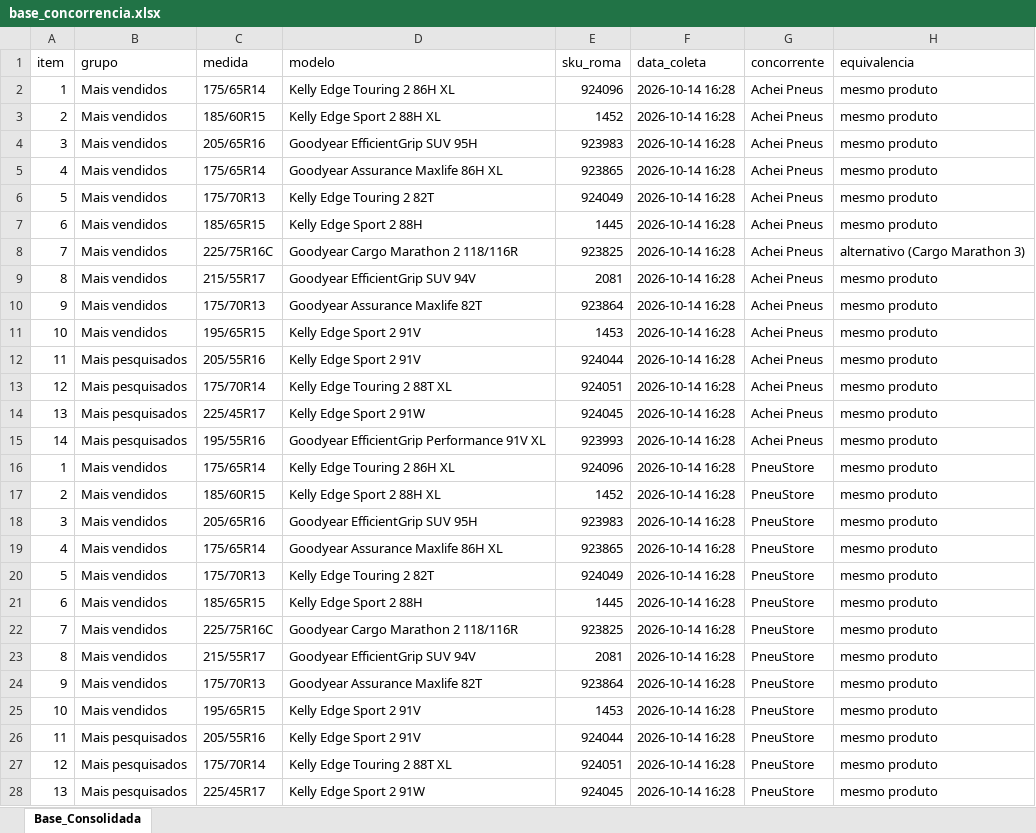
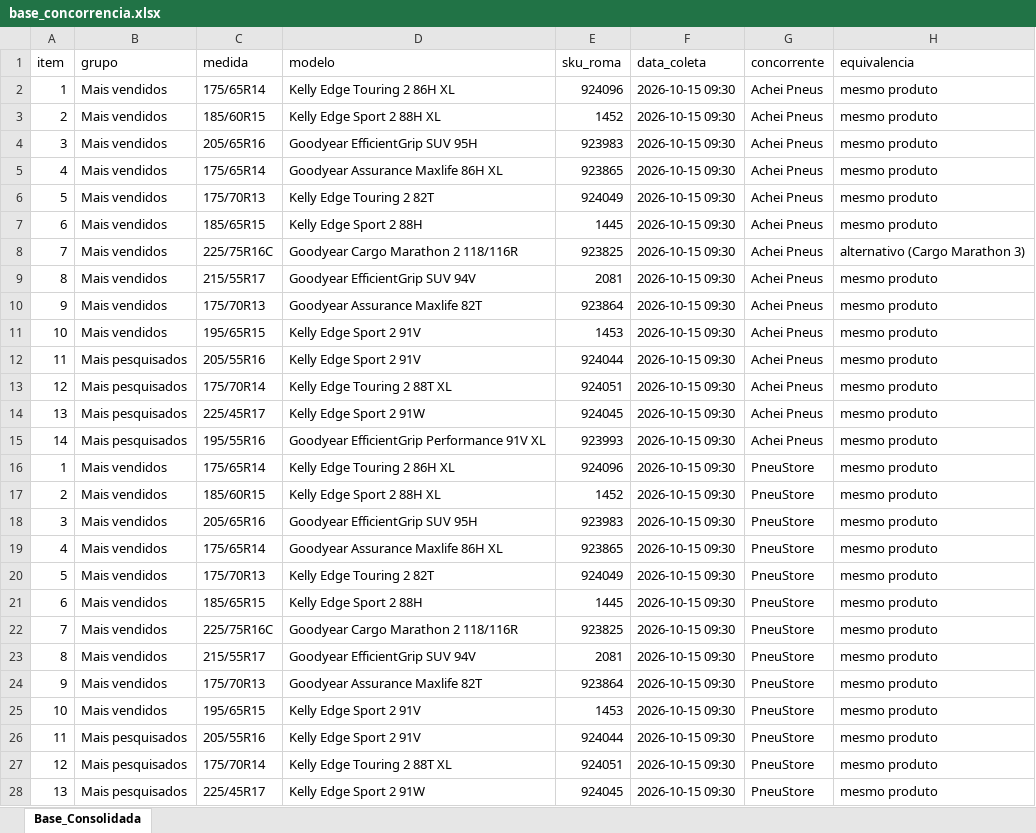
Before and after one commit to lucashenrique089/pesquisa-precos-pesquisa, an Excel workbook: base_concorrencia.xlsx, sheet Base_Consolidada, drawn as a sheet; only a part is shown; values as stored, in another font and other column widths than the file's, no borders; the diff covers the shown part only; the diff names each change by its address in the sheet, - before the commit and + after, or states it on an @@ line.

```diff
--- a/base_concorrencia.xlsx (sheet Base_Consolidada)
+++ b/base_concorrencia.xlsx (sheet Base_Consolidada)
-F2:F28 (data_coleta): 2026-10-14 16:28
+F2:F28 (data_coleta): 2026-10-15 09:30
```
Also changed, not shown: 1 edited cell elsewhere in this sheet, 20 other files.
